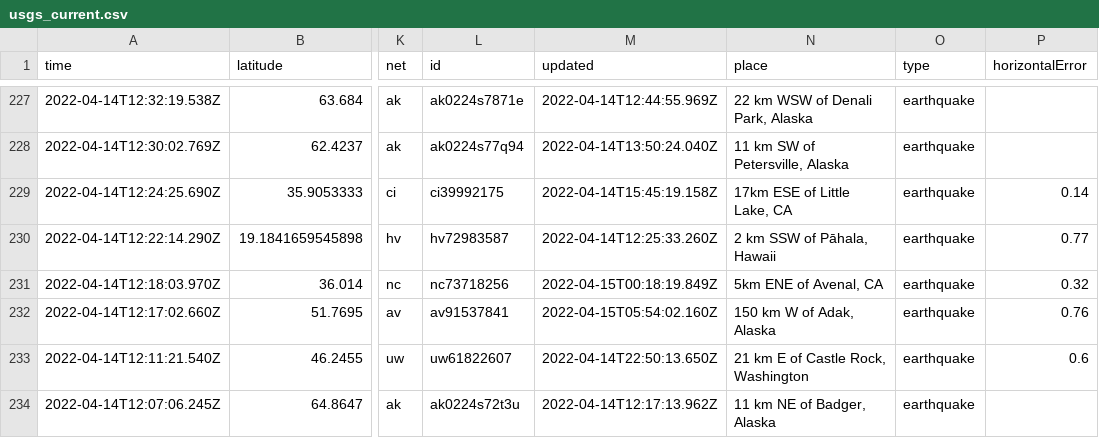
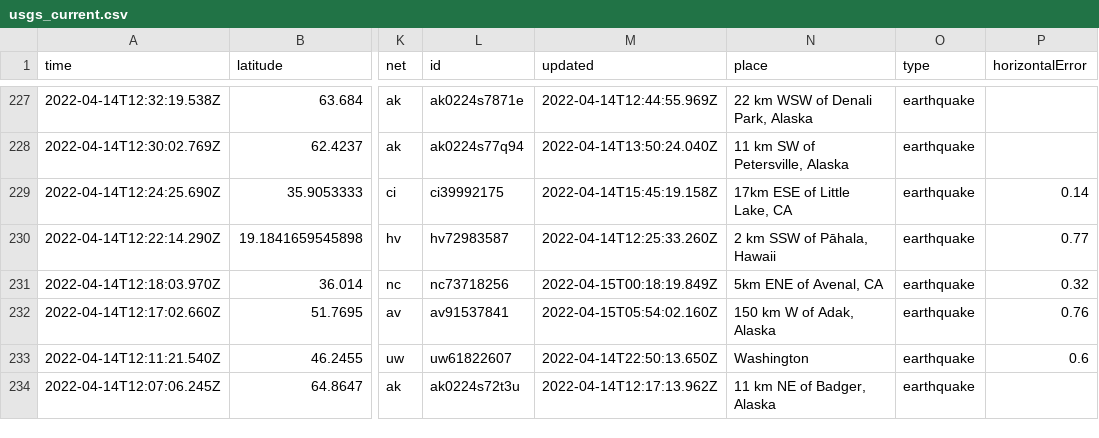
Before and after one commit to AnjDelgado/my-data-robot, a CSV file: usgs_current.csv, drawn as a sheet; only a part is shown, gaps mark what is left out; the diff covers the shown part only; the diff names each change by its address in the sheet, - before the commit and + after, or states it on an @@ line.

```diff
--- a/usgs_current.csv
+++ b/usgs_current.csv
-N233 (place): 21 km E of Castle Rock, Washington
+N233 (place): Washington
```
Also changed, not shown: 2 removed rows and 6 edited cells elsewhere in this file.
